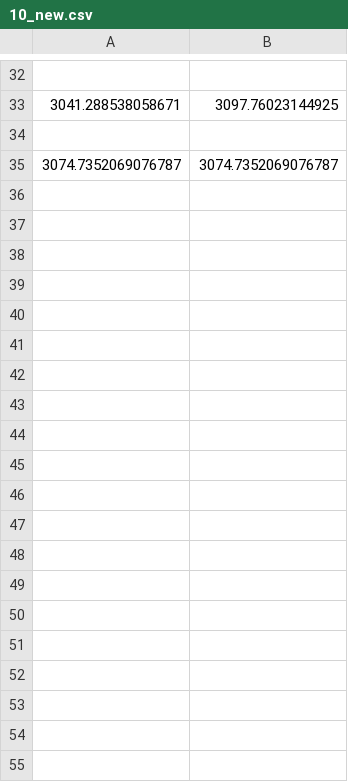
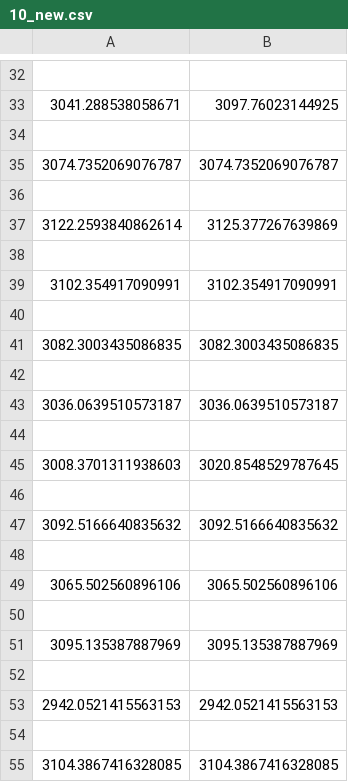
Before and after one commit to Loek21/Stoch_sim_3, a CSV file: 10_new.csv, drawn as a sheet; only a part is shown, gaps mark what is left out; the diff covers the shown part only.

```diff
--- a/10_new.csv
+++ b/10_new.csv
@@ -35 +35,21 @@
 3074.7352069076787;3074.7352069076787
+
+3122.2593840862614;3125.377267639869
+
+3102.354917090991;3102.354917090991
+
+3082.3003435086835;3082.3003435086835
+
+3036.0639510573187;3036.0639510573187
+
+3008.3701311938603;3020.8548529787645
+
+3092.5166640835632;3092.5166640835632
+
+3065.502560896106;3065.502560896106
+
+3095.135387887969;3095.135387887969
+
+2942.0521415563153;2942.0521415563153
+
+3104.3867416328085;3104.3867416328085
```
Also changed, not shown: 144 added rows elsewhere in this file, 5 other files.
